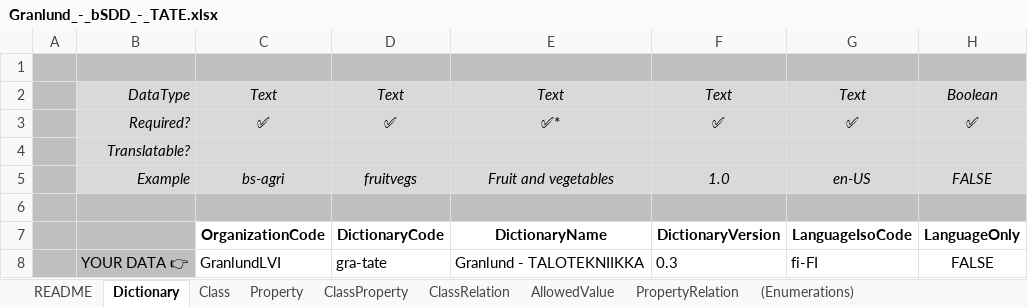
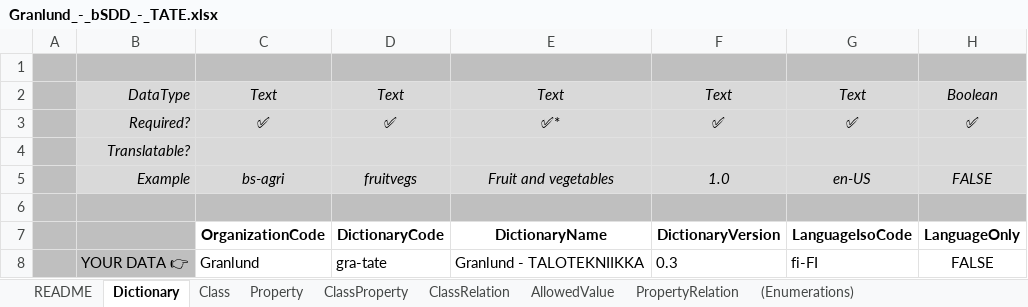
Before and after one commit to KerkkoGranlund/bSDD, an Excel workbook: Model/Import Model/spreadsheet-import/Granlund_-_bSDD_-_TATE.xlsx, sheet Dictionary, drawn as a sheet; only a part is shown; values as stored, in another font and other column widths than the file's, no borders; table styles not drawn; the diff names each change by its address in the sheet, - before the commit and + after, or states it on an @@ line.

```diff
--- a/Model/Import Model/spreadsheet-import/Granlund_-_bSDD_-_TATE.xlsx (sheet Dictionary)
+++ b/Model/Import Model/spreadsheet-import/Granlund_-_bSDD_-_TATE.xlsx (sheet Dictionary)
-C8: GranlundLVI
+C8: Granlund
```
Also changed, not shown: sheet (Enumerations), 1 other file.
